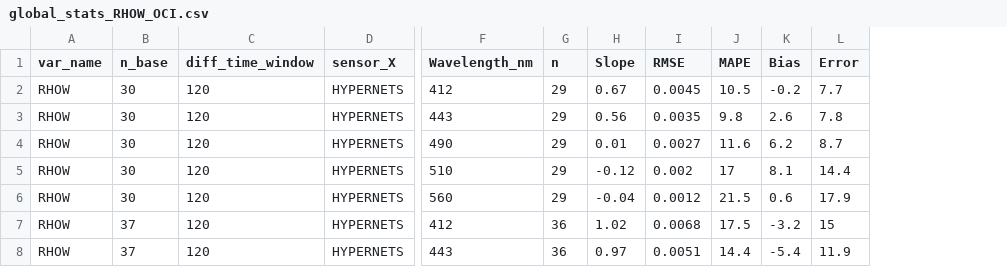
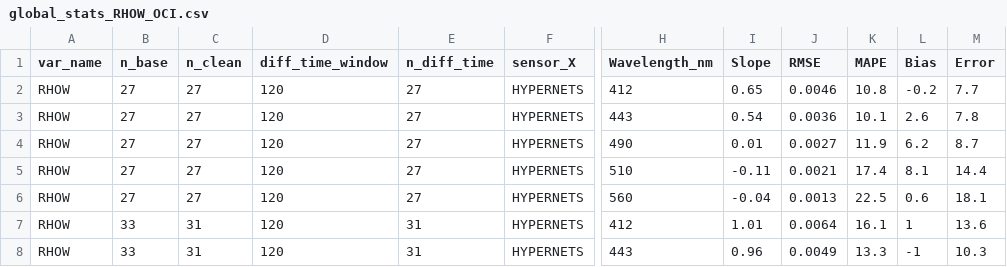
Before and after one commit to robwschlegel/HypernetsTara, a CSV file: output/global_stats_RHOW_OCI.csv, drawn as a sheet; only a part is shown, gaps mark what is left out; removed rows and columns are numbered as before the commit, all else as after; the diff covers the shown part only; the diff names each change by its address in the sheet, - before the commit and + after, or states it on an @@ line.

Commit message:
Finished checking satellite outliers. Adding pretty labels to global scatterplots.

```diff
--- a/output/global_stats_RHOW_OCI.csv
+++ b/output/global_stats_RHOW_OCI.csv
+column C (n_clean), rows 2-8: 27 | 27 | 27 | 27 | 27 | 31 | 31
+column E (n_diff_time), rows 2-8: 27 | 27 | 27 | 27 | 27 | 31 | 31
-column G (n), rows 2-8: 29 | 29 | 29 | 29 | 29 | 36 | 36
-B2:B6 (n_base): 30
+B2:B6 (n_base): 27
-I2 (Slope): 0.67
+I2 (Slope): 0.65
-J2 (RMSE): 0.0045
+J2 (RMSE): 0.0046
-K2 (MAPE): 10.5
+K2 (MAPE): 10.8
-I3 (Slope): 0.56
+I3 (Slope): 0.54
-J3 (RMSE): 0.0035
+J3 (RMSE): 0.0036
-K3 (MAPE): 9.8
+K3 (MAPE): 10.1
-K4 (MAPE): 11.6
+K4 (MAPE): 11.9
-I5 (Slope): -0.12
+I5 (Slope): -0.11
-J5 (RMSE): 0.002
+J5 (RMSE): 0.0021
-K5 (MAPE): 17
+K5 (MAPE): 17.4
-J6 (RMSE): 0.0012
+J6 (RMSE): 0.0013
-K6 (MAPE): 21.5
+K6 (MAPE): 22.5
-M6 (Error): 17.9
+M6 (Error): 18.1
-B7:B8 (n_base): 37
+B7:B8 (n_base): 33
-I7 (Slope): 1.02
+I7 (Slope): 1.01
-J7 (RMSE): 0.0068
+J7 (RMSE): 0.0064
-K7 (MAPE): 17.5
+K7 (MAPE): 16.1
-L7 (Bias): -3.2
+L7 (Bias): 1
-M7 (Error): 15
+M7 (Error): 13.6
-I8 (Slope): 0.97
+I8 (Slope): 0.96
-J8 (RMSE): 0.0051
+J8 (RMSE): 0.0049
-K8 (MAPE): 14.4
+K8 (MAPE): 13.3
-L8 (Bias): -5.4
+L8 (Bias): -1
-M8 (Error): 11.9
+M8 (Error): 10.3
```
Also changed, not shown: 67 edited cells elsewhere in this file, output/global_stats_ED_in_situ.csv, output/global_stats_LU_in_situ.csv, 17 other files.
